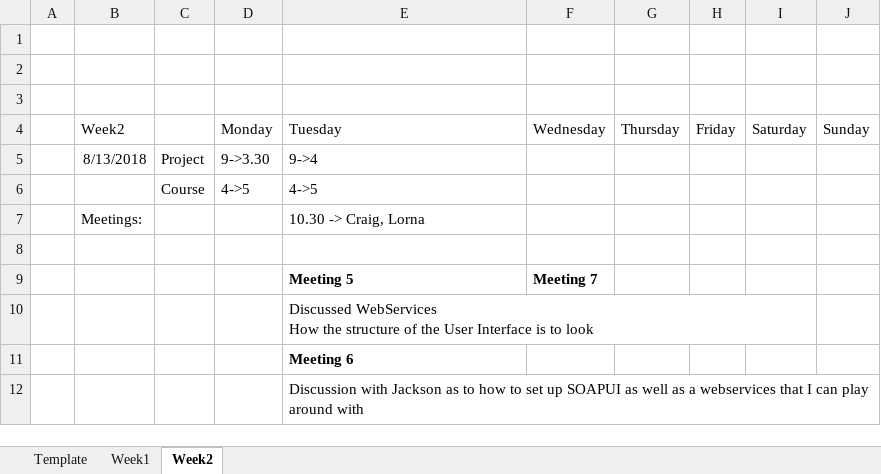
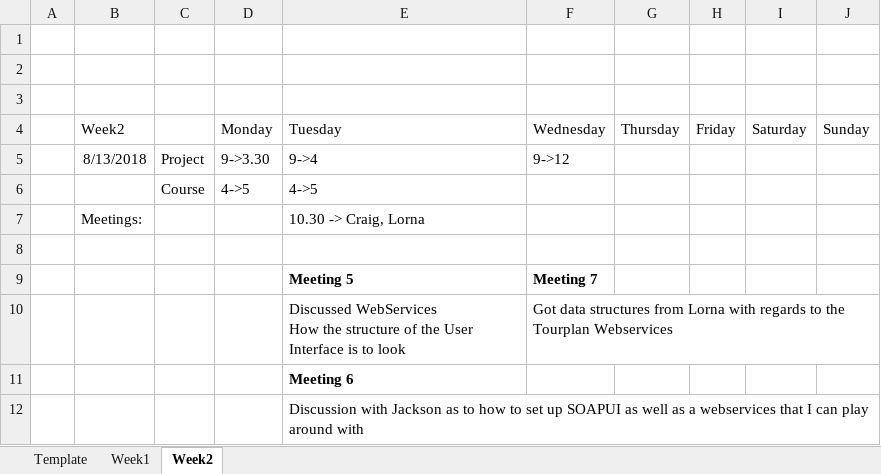
Before and after one commit to AlexTrumic/Project_GIATA, an Excel workbook: Schedule_WorkTime.xlsx, sheet Week2, drawn as a sheet; values as stored, in another font and other column widths than the file's, no borders; the diff names each change by its address in the sheet, - before the commit and + after, or states it on an @@ line.

```diff
--- a/Schedule_WorkTime.xlsx (sheet Week2)
+++ b/Schedule_WorkTime.xlsx (sheet Week2)
-F5: (empty)
+F5: 9->12
-F10: (empty)
+F10: Got data structures from Lorna with regards to the Tourplan Webservices
```
Also changed, not shown: Diary.xlsx, 1 other file.
